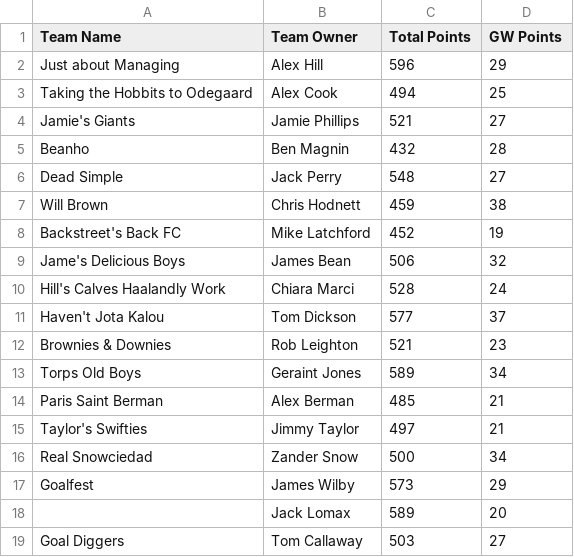
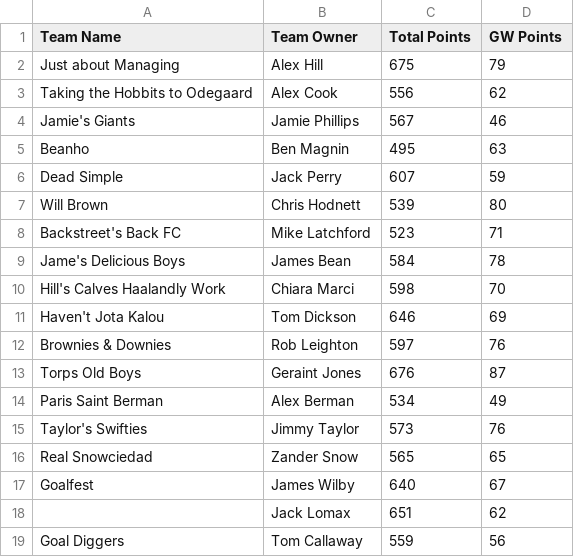
Before and after one commit to bm13563/torps-fpl, a CSV file: data/firsts/team_scores.csv, drawn as a sheet.

```diff
--- a/data/firsts/team_scores.csv
+++ b/data/firsts/team_scores.csv
@@ -1,19 +1,19 @@
 Team Name	Team Owner	Total Points	GW Points
-Just about Managing	Alex Hill	596	29
-Taking the Hobbits to Odegaard	Alex Cook	494	25
-Jamie's Giants	Jamie Phillips	521	27
-Beanho	Ben Magnin	432	28
-Dead Simple	Jack Perry	548	27
-Will Brown	Chris Hodnett	459	38
-Backstreet's Back FC	Mike Latchford	452	19
-Jame's Delicious Boys	James Bean	506	32
-Hill's Calves Haalandly Work	Chiara Marci	528	24
-Haven't Jota Kalou	Tom Dickson	577	37
-Brownies & Downies	Rob Leighton	521	23
-Torps Old Boys	Geraint Jones	589	34
-Paris Saint Berman	Alex Berman	485	21
-Taylor's Swifties	Jimmy Taylor	497	21
-Real Snowciedad	Zander Snow	500	34
-Goalfest	James Wilby	573	29
-	Jack Lomax	589	20
-Goal Diggers	Tom Callaway	503	27
+Just about Managing	Alex Hill	675	79
+Taking the Hobbits to Odegaard	Alex Cook	556	62
+Jamie's Giants	Jamie Phillips	567	46
+Beanho	Ben Magnin	495	63
+Dead Simple	Jack Perry	607	59
+Will Brown	Chris Hodnett	539	80
+Backstreet's Back FC	Mike Latchford	523	71
+Jame's Delicious Boys	James Bean	584	78
+Hill's Calves Haalandly Work	Chiara Marci	598	70
+Haven't Jota Kalou	Tom Dickson	646	69
+Brownies & Downies	Rob Leighton	597	76
+Torps Old Boys	Geraint Jones	676	87
+Paris Saint Berman	Alex Berman	534	49
+Taylor's Swifties	Jimmy Taylor	573	76
+Real Snowciedad	Zander Snow	565	65
+Goalfest	James Wilby	640	67
+	Jack Lomax	651	62
+Goal Diggers	Tom Callaway	559	56
```
Also changed, not shown: data/club/player_scores.csv, data/club/team_scores.csv, 1 other file.
